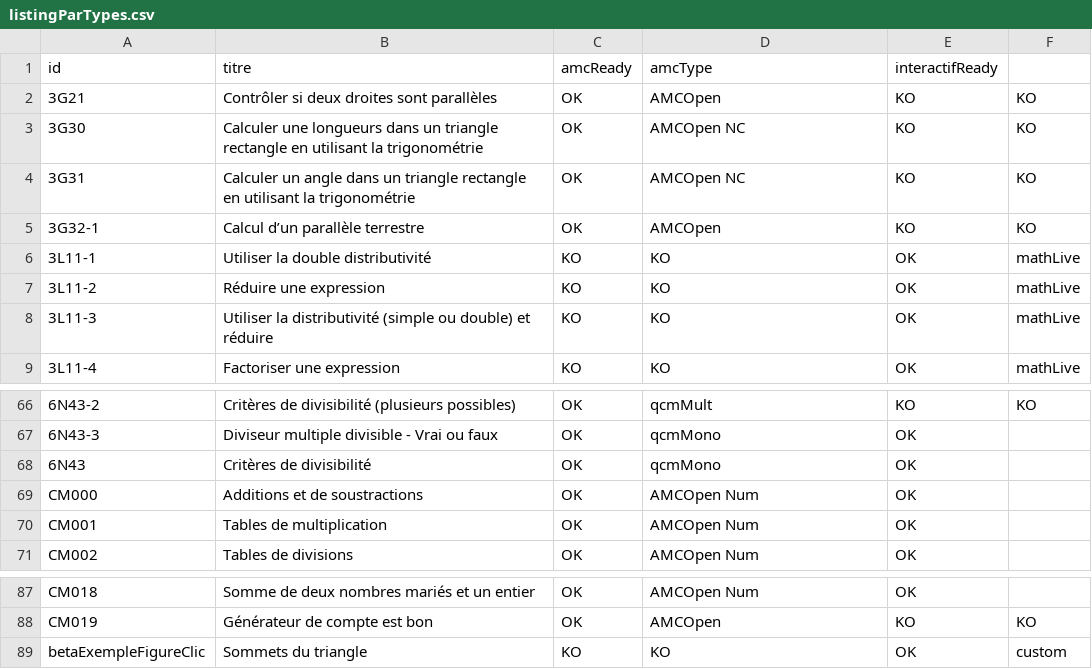
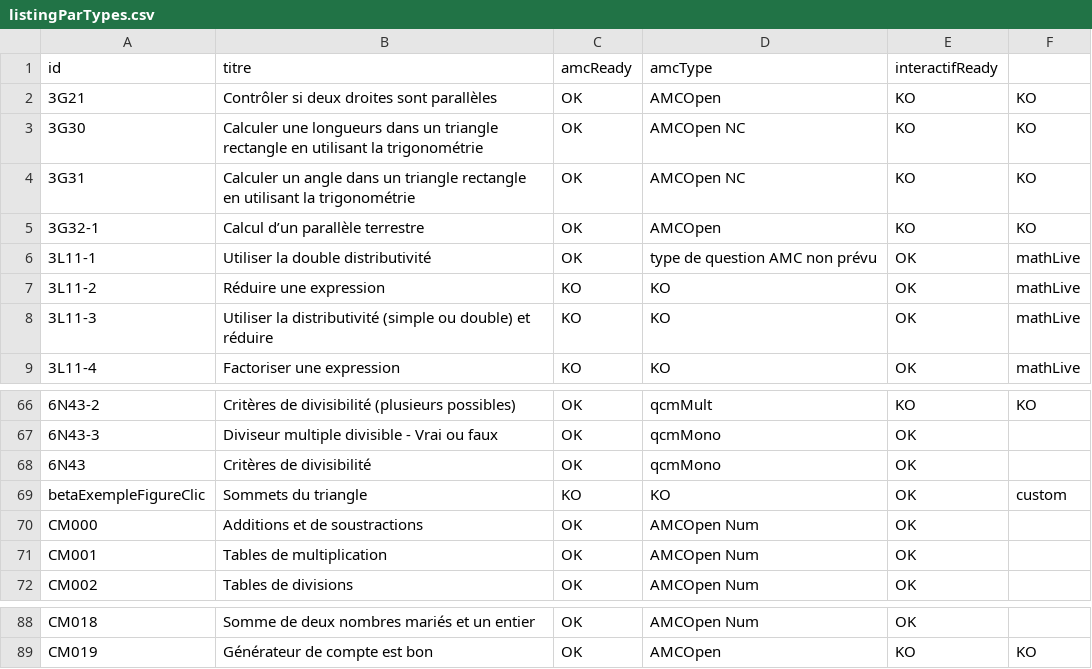
Before and after one commit to mathalea/mathalea, a CSV file: src/csv/listingParTypes.csv, drawn as a sheet; only a part is shown, gaps mark what is left out.

Commit message:
AMC type 7 à tester...

```diff
--- a/src/csv/listingParTypes.csv
+++ b/src/csv/listingParTypes.csv
@@ -5,3 +5,3 @@ id,titre,amcReady,amcType,interactifReady,
 3G32-1,Calcul d’un parallèle terrestre,OK,AMCOpen,KO,KO
-3L11-1,Utiliser la double distributivité,KO,KO,OK,mathLive
+3L11-1,Utiliser la double distributivité,OK,type de question AMC non prévu,OK,mathLive
 3L11-2,Réduire une expression,KO,KO,OK,mathLive
@@ -68,2 +68,3 @@ id,titre,amcReady,amcType,interactifReady,
 6N43,Critères de divisibilité,OK,qcmMono,OK,
+betaExempleFigureClic,Sommets du triangle,KO,KO,OK,custom
 CM000,Additions et de soustractions,OK,AMCOpen Num,OK,
@@ -88,2 +89 @@ CM018,Somme de deux nombres mariés et un entier,OK,AMCOpen Num,OK,
 CM019,Générateur de compte est bon,OK,AMCOpen,KO,KO
-betaExempleFigureClic,Sommets du triangle,KO,KO,OK,custom
```
Also changed, not shown: 4 other files.
